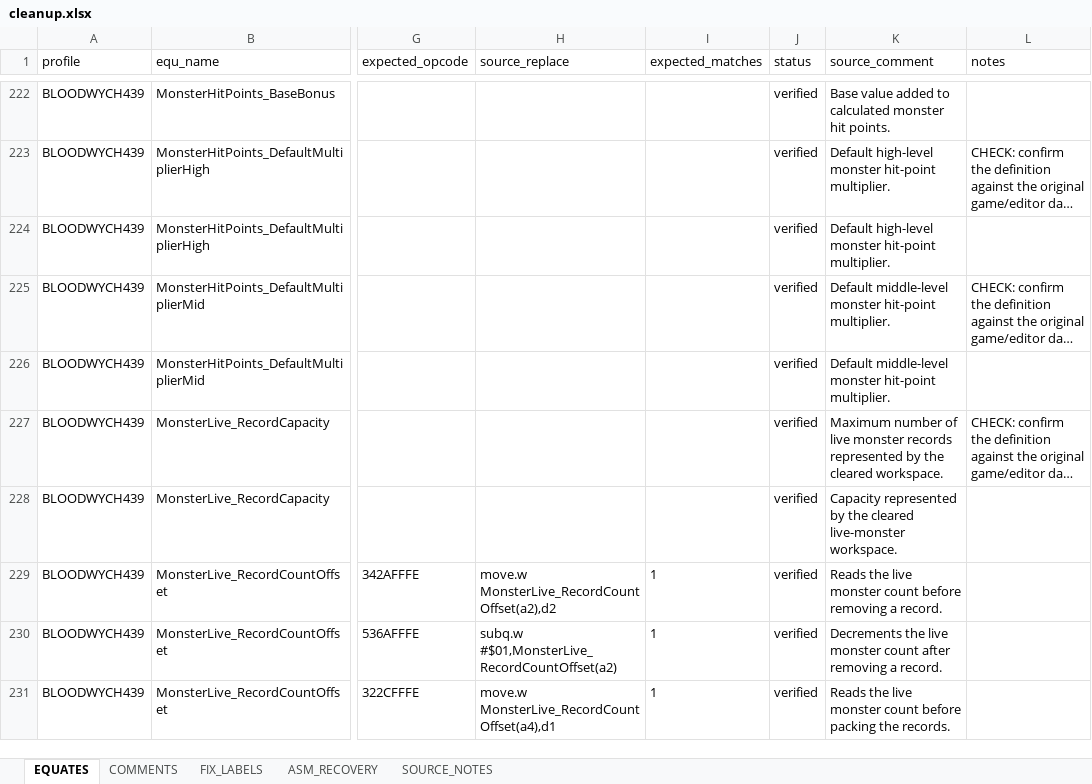
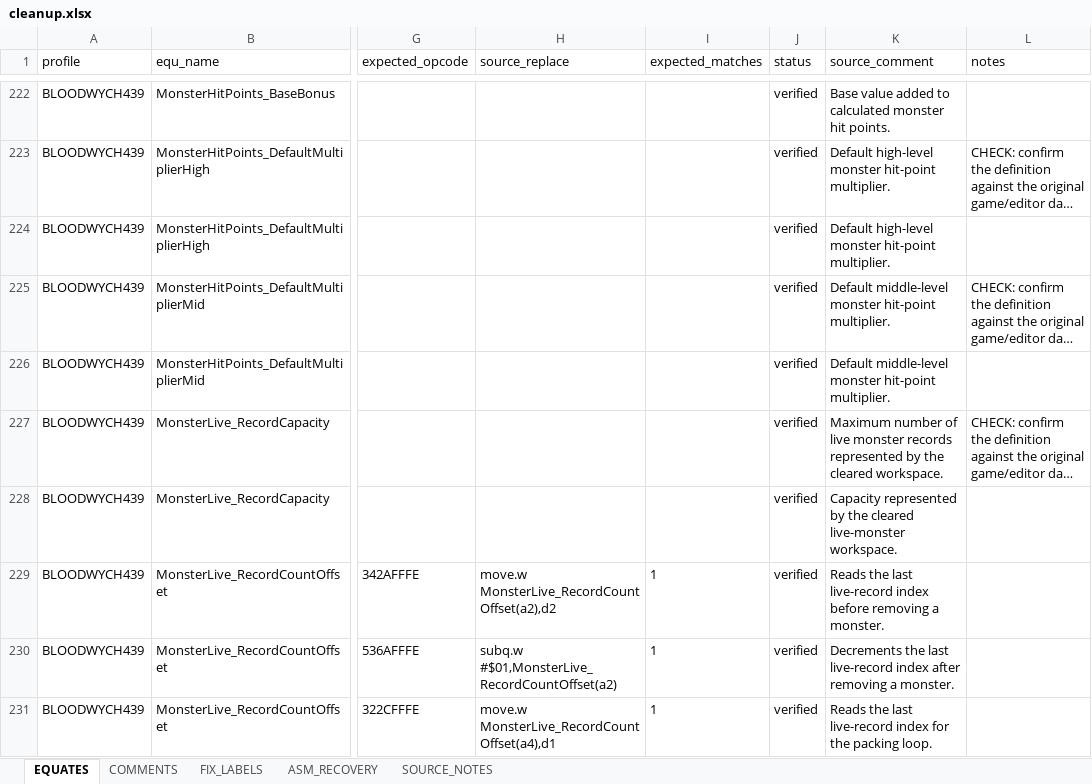
Before and after one commit to HoraceAndTheSpider/Bloodwych-68k, an Excel workbook: cleanup.xlsx, sheet EQUATES, drawn as a sheet; only a part is shown, gaps mark what is left out; long unchanged cells end in …; values as stored, in another font and other column widths than the file's, no borders; the diff covers the shown part only; the diff names each change by its address in the sheet, - before the commit and + after, or states it on an @@ line.

```diff
--- a/cleanup.xlsx (sheet EQUATES)
+++ b/cleanup.xlsx (sheet EQUATES)
-K229 (source_comment): Reads the live monster count before removing a record.
+K229 (source_comment): Reads the last live-record index before removing a monster.
-K230 (source_comment): Decrements the live monster count after removing a record.
+K230 (source_comment): Decrements the last live-record index after removing a monster.
-K231 (source_comment): Reads the live monster count before packing the records.
+K231 (source_comment): Reads the last live-record index for the packing loop.
```
Also changed, not shown: 91 added rows and 14 edited cells elsewhere in this sheet, sheet COMMENTS, 53 other files.
